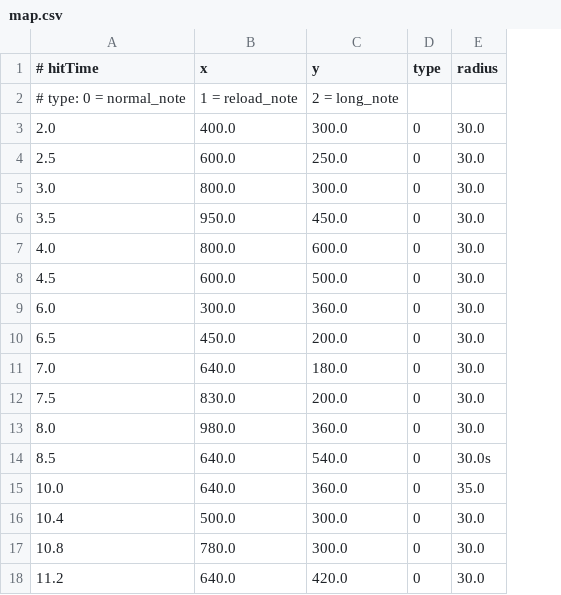
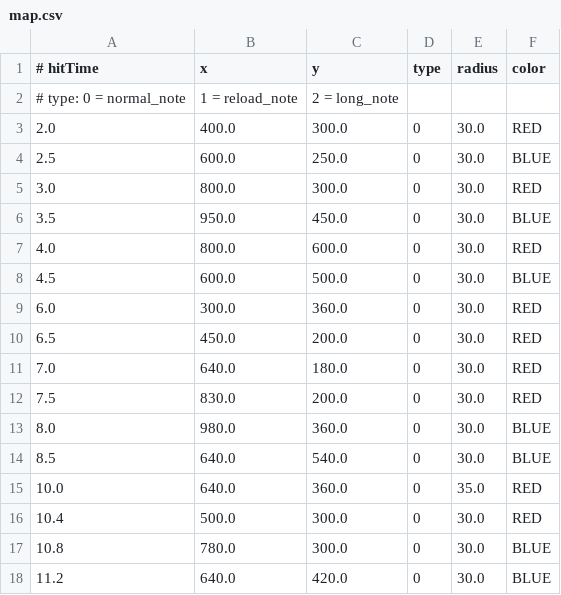
Before and after one commit to junnyontop-pixel/rhyvolver, a CSV file: rhyvolver/assets/map/map.csv, drawn as a sheet; the diff names each change by its address in the sheet, - before the commit and + after, or states it on an @@ line.

```diff
--- a/rhyvolver/assets/map/map.csv
+++ b/rhyvolver/assets/map/map.csv
+column F (color), rows 3-18: RED | BLUE | RED | BLUE | RED | BLUE | RED | RED | RED | RED | BLUE | BLUE | RED | RED | BLUE | BLUE
-E14 (radius): 30.0s
+E14 (radius): 30.0
```
Also changed, not shown: 6 other files.
